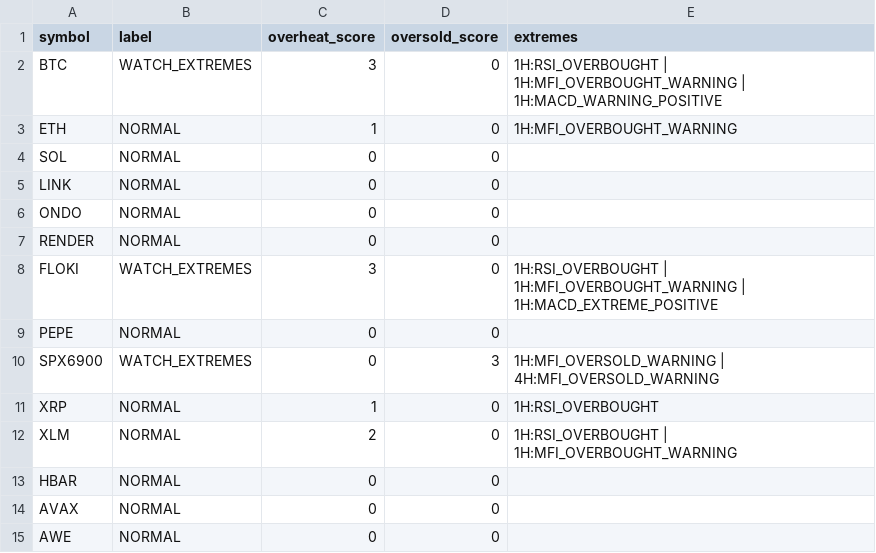
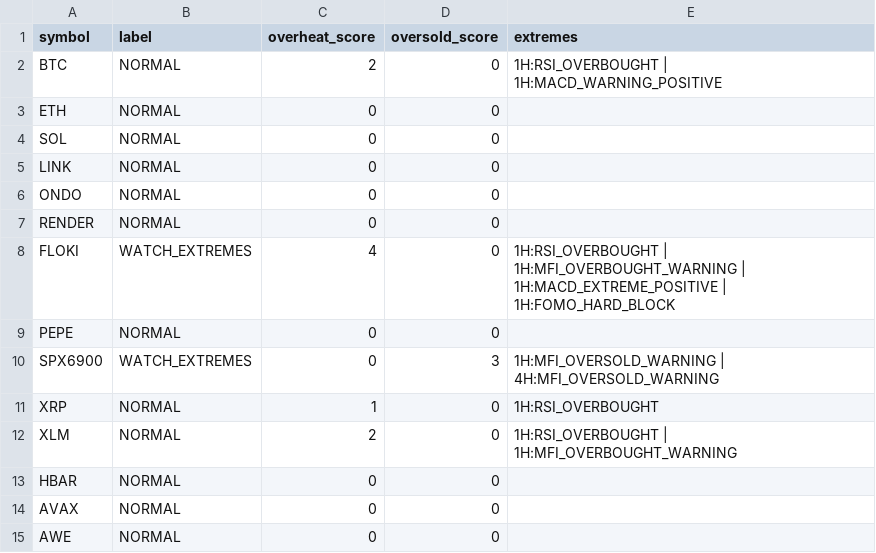
Before and after one commit to PawelKaminski12/TEST-LAB-V8, a CSV file: tactical_engine/TACTICAL_EXTREME_CONFLUENCE.csv, drawn as a sheet.

```diff
--- a/tactical_engine/TACTICAL_EXTREME_CONFLUENCE.csv
+++ b/tactical_engine/TACTICAL_EXTREME_CONFLUENCE.csv
@@ -1,4 +1,4 @@
 symbol,label,overheat_score,oversold_score,extremes
-BTC,WATCH_EXTREMES,3,0,1H:RSI_OVERBOUGHT | 1H:MFI_OVERBOUGHT_WARNING | 1H:MACD_WARNING_POSITIVE
-ETH,NORMAL,1,0,1H:MFI_OVERBOUGHT_WARNING
+BTC,NORMAL,2,0,1H:RSI_OVERBOUGHT | 1H:MACD_WARNING_POSITIVE
+ETH,NORMAL,0,0,
 SOL,NORMAL,0,0,
@@ -7,3 +7,3 @@ ONDO,NORMAL,0,0,
 RENDER,NORMAL,0,0,
-FLOKI,WATCH_EXTREMES,3,0,1H:RSI_OVERBOUGHT | 1H:MFI_OVERBOUGHT_WARNING | 1H:MACD_EXTREME_POSITIVE
+FLOKI,WATCH_EXTREMES,4,0,1H:RSI_OVERBOUGHT | 1H:MFI_OVERBOUGHT_WARNING | 1H:MACD_EXTREME_POSITIVE | 1H:FOMO_HARD_BLOCK
 PEPE,NORMAL,0,0,
```
Also changed, not shown: tactical_engine/AVAXUSDT_1H.csv, tactical_engine/HBARUSDT_1H.csv, 16 other files.
